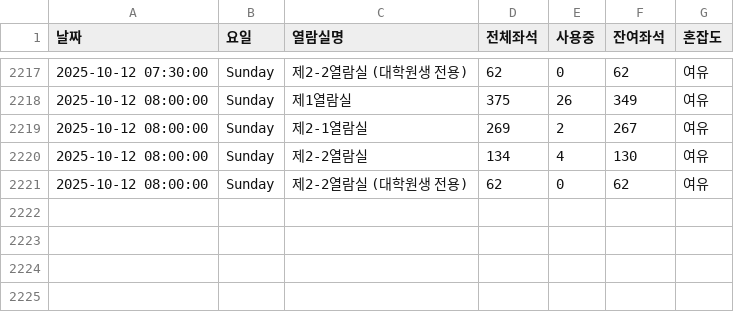
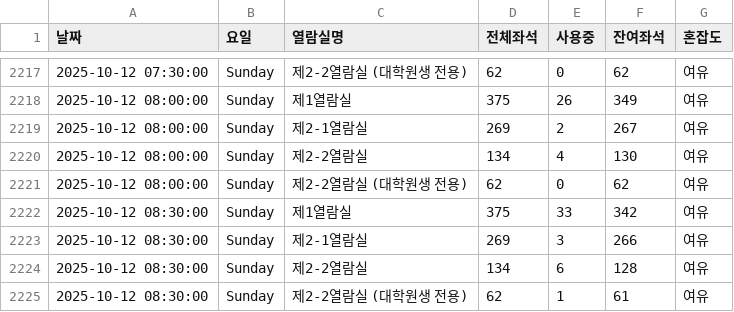
Before and after one commit to dony-beep/library_seat, a CSV file: library_seats.csv, drawn as a sheet; only a part is shown, gaps mark what is left out; the diff names each change by its address in the sheet, - before the commit and + after, or states it on an @@ line.

```diff
--- a/library_seats.csv
+++ b/library_seats.csv
+row 2222: 2025-10-12 08:30:00 | Sunday | 제1열람실 | 375 | 33 | 342 | 여유
+row 2223: 2025-10-12 08:30:00 | Sunday | 제2-1열람실 | 269 | 3 | 266 | 여유
+row 2224: 2025-10-12 08:30:00 | Sunday | 제2-2열람실 | 134 | 6 | 128 | 여유
+row 2225: 2025-10-12 08:30:00 | Sunday | 제2-2열람실 (대학원생 전용) | 62 | 1 | 61 | 여유
```
